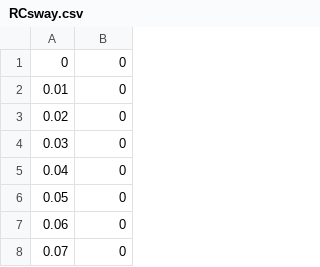
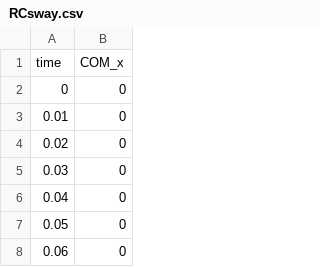
Before and after one commit to VittorioFreiburg/COMTEST, a CSV file: ANALYSIS/OCTAVE/test_data/input/RCsway.csv, drawn as a sheet; only a part is shown; the shorter side is filled out with more unchanged rows.

Commit message:
RC test updated format
Now the result is saved as yaml and the input csv is expected to have a header

```diff
--- a/ANALYSIS/OCTAVE/test_data/input/RCsway.csv
+++ b/ANALYSIS/OCTAVE/test_data/input/RCsway.csv
@@ -1 +1,2 @@
+time,COM_x
 0,0
```
Also changed, not shown: 7 other files.
